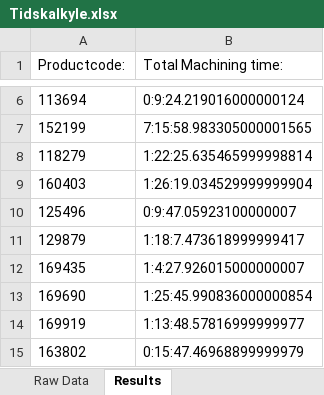
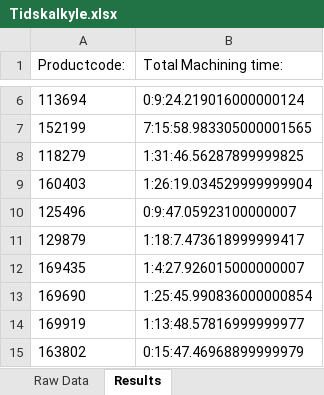
Before and after one commit to UniQueKakarot/Cuttingdata_kivy, an Excel workbook: moduler/toolmonitor_data/results/Tidskalkyle.xlsx, sheet Results, drawn as a sheet; only a part is shown, gaps mark what is left out; values as stored, in another font and other column widths than the file's, no borders; the diff names each change by its address in the sheet, - before the commit and + after, or states it on an @@ line.

```diff
--- a/moduler/toolmonitor_data/results/Tidskalkyle.xlsx (sheet Results)
+++ b/moduler/toolmonitor_data/results/Tidskalkyle.xlsx (sheet Results)
-B8 (Total Machining time:): 1:22:25.635465999998814
+B8 (Total Machining time:): 1:31:46.56287899999825
```
Also changed, not shown: sheet Raw Data, moduler/toolmonitor_data/results/RawDatabase.xlsx, 4 other files.
